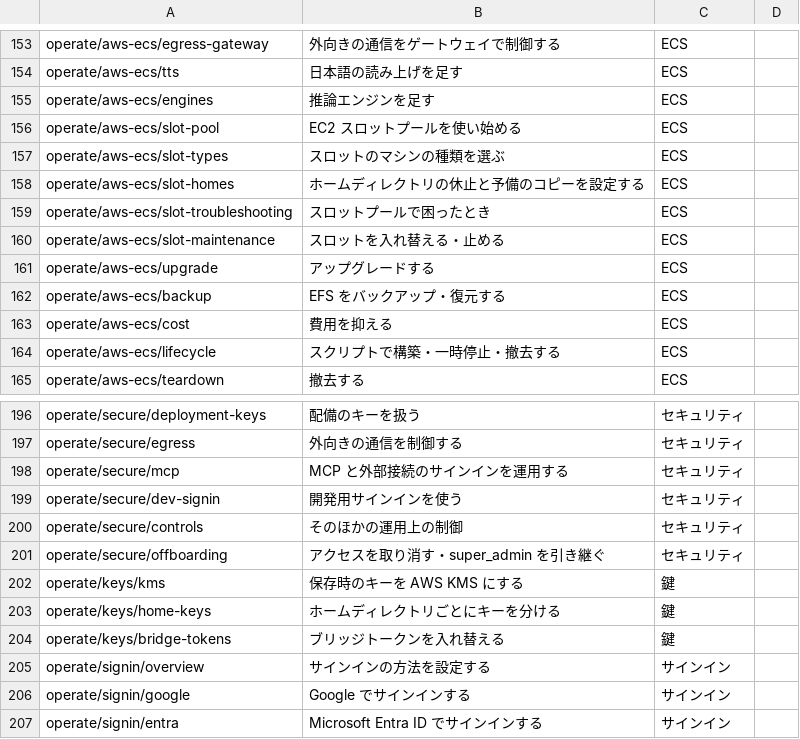
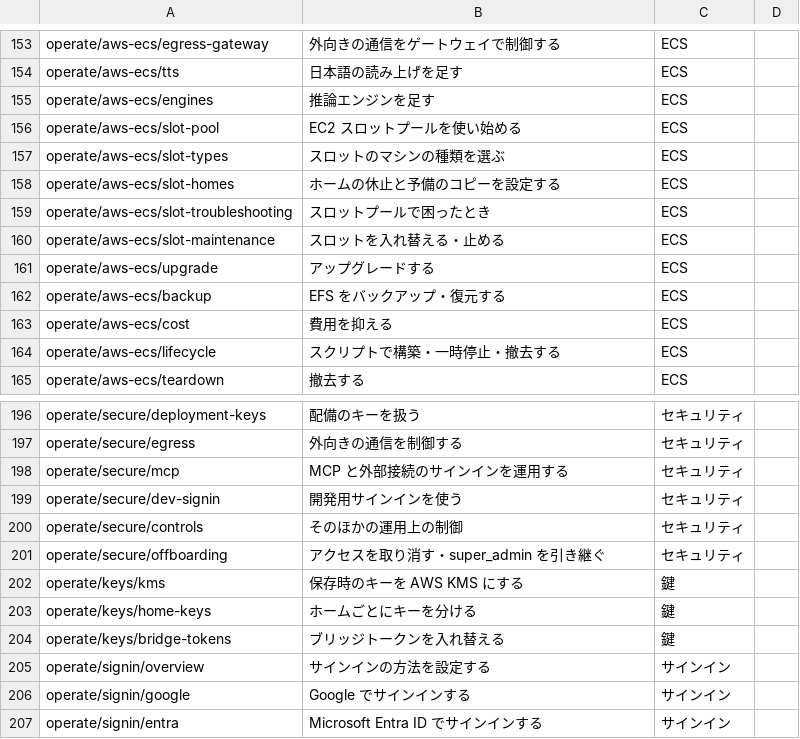
Before and after one commit to k-k1/agent-fleet-site, a TSV file: docs/research/page-titles.tsv, drawn as a sheet; only a part is shown, gaps mark what is left out.

```diff
--- a/docs/research/page-titles.tsv
+++ b/docs/research/page-titles.tsv
@@ -157,3 +157,3 @@ operate/aws-ecs/slot-pool	EC2 スロットプールを使い始める	ECS
 operate/aws-ecs/slot-types	スロットのマシンの種類を選ぶ	ECS
-operate/aws-ecs/slot-homes	ホームディレクトリの休止と予備のコピーを設定する	ECS
+operate/aws-ecs/slot-homes	ホームの休止と予備のコピーを設定する	ECS
 operate/aws-ecs/slot-troubleshooting	スロットプールで困ったとき	ECS
@@ -202,3 +202,3 @@ operate/secure/offboarding	アクセスを取り消す・super_admin を引き
 operate/keys/kms	保存時のキーを AWS KMS にする	鍵
-operate/keys/home-keys	ホームディレクトリごとにキーを分ける	鍵
+operate/keys/home-keys	ホームごとにキーを分ける	鍵
 operate/keys/bridge-tokens	ブリッジトークンを入れ替える	鍵
```
Also changed, not shown: 1 other file.
